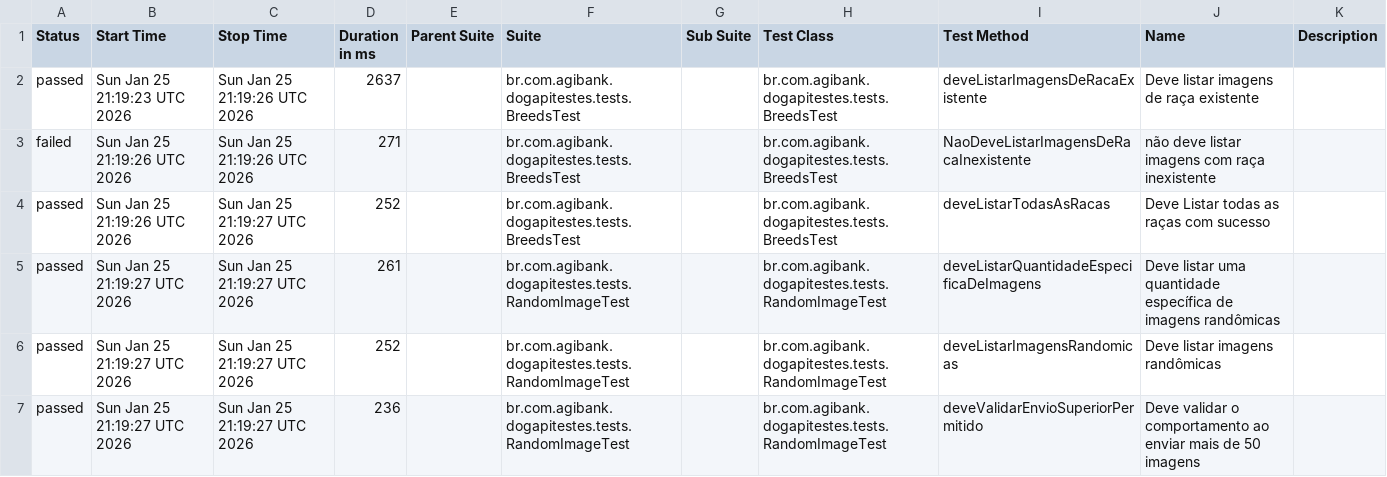
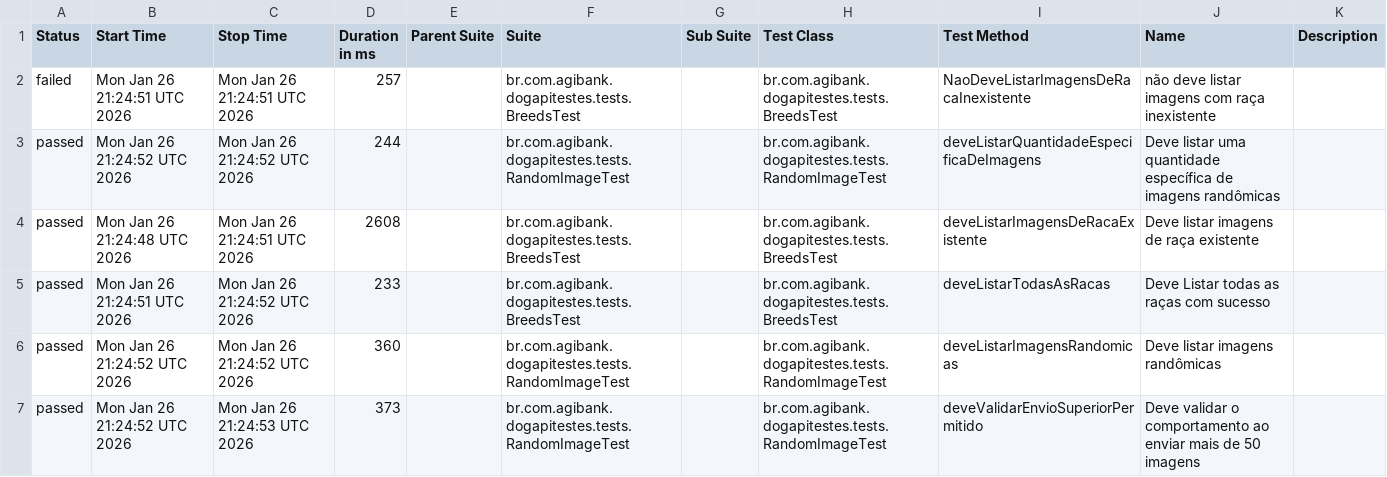
Before and after one commit to JosinaldoGJunior/desafio-tecnico-agibank, a CSV file: data/suites.csv, drawn as a sheet.

```diff
--- a/data/suites.csv
+++ b/data/suites.csv
@@ -1,7 +1,7 @@
 "Status","Start Time","Stop Time","Duration in ms","Parent Suite","Suite","Sub Suite","Test Class","Test Method","Name","Description"
-"passed","Sun Jan 25 21:19:23 UTC 2026","Sun Jan 25 21:19:26 UTC 2026","2637","","br.com.agibank.dogapitestes.tests.BreedsTest","","br.com.agibank.dogapitestes.tests.BreedsTest","deveListarImagensDeRacaExistente","Deve listar imagens de raça existente",""
-"failed","Sun Jan 25 21:19:26 UTC 2026","Sun Jan 25 21:19:26 UTC 2026","271","","br.com.agibank.dogapitestes.tests.BreedsTest","","br.com.agibank.dogapitestes.tests.BreedsTest","NaoDeveListarImagensDeRacaInexistente","não deve listar imagens com raça inexistente",""
-"passed","Sun Jan 25 21:19:26 UTC 2026","Sun Jan 25 21:19:27 UTC 2026","252","","br.com.agibank.dogapitestes.tests.BreedsTest","","br.com.agibank.dogapitestes.tests.BreedsTest","deveListarTodasAsRacas","Deve Listar todas as raças com sucesso",""
-"passed","Sun Jan 25 21:19:27 UTC 2026","Sun Jan 25 21:19:27 UTC 2026","261","","br.com.agibank.dogapitestes.tests.RandomImageTest","","br.com.agibank.dogapitestes.tests.RandomImageTest","deveListarQuantidadeEspecificaDeImagens","Deve listar uma quantidade específica de imagens randômicas",""
-"passed","Sun Jan 25 21:19:27 UTC 2026","Sun Jan 25 21:19:27 UTC 2026","252","","br.com.agibank.dogapitestes.tests.RandomImageTest","","br.com.agibank.dogapitestes.tests.RandomImageTest","deveListarImagensRandomicas","Deve listar imagens randômicas",""
-"passed","Sun Jan 25 21:19:27 UTC 2026","Sun Jan 25 21:19:27 UTC 2026","236","","br.com.agibank.dogapitestes.tests.RandomImageTest","","br.com.agibank.dogapitestes.tests.RandomImageTest","deveValidarEnvioSuperiorPermitido","Deve validar o comportamento ao enviar mais de 50 imagens",""
+"failed","Mon Jan 26 21:24:51 UTC 2026","Mon Jan 26 21:24:51 UTC 2026","257","","br.com.agibank.dogapitestes.tests.BreedsTest","","br.com.agibank.dogapitestes.tests.BreedsTest","NaoDeveListarImagensDeRacaInexistente","não deve listar imagens com raça inexistente",""
+"passed","Mon Jan 26 21:24:52 UTC 2026","Mon Jan 26 21:24:52 UTC 2026","244","","br.com.agibank.dogapitestes.tests.RandomImageTest","","br.com.agibank.dogapitestes.tests.RandomImageTest","deveListarQuantidadeEspecificaDeImagens","Deve listar uma quantidade específica de imagens randômicas",""
+"passed","Mon Jan 26 21:24:48 UTC 2026","Mon Jan 26 21:24:51 UTC 2026","2608","","br.com.agibank.dogapitestes.tests.BreedsTest","","br.com.agibank.dogapitestes.tests.BreedsTest","deveListarImagensDeRacaExistente","Deve listar imagens de raça existente",""
+"passed","Mon Jan 26 21:24:51 UTC 2026","Mon Jan 26 21:24:52 UTC 2026","233","","br.com.agibank.dogapitestes.tests.BreedsTest","","br.com.agibank.dogapitestes.tests.BreedsTest","deveListarTodasAsRacas","Deve Listar todas as raças com sucesso",""
+"passed","Mon Jan 26 21:24:52 UTC 2026","Mon Jan 26 21:24:52 UTC 2026","360","","br.com.agibank.dogapitestes.tests.RandomImageTest","","br.com.agibank.dogapitestes.tests.RandomImageTest","deveListarImagensRandomicas","Deve listar imagens randômicas",""
+"passed","Mon Jan 26 21:24:52 UTC 2026","Mon Jan 26 21:24:53 UTC 2026","373","","br.com.agibank.dogapitestes.tests.RandomImageTest","","br.com.agibank.dogapitestes.tests.RandomImageTest","deveValidarEnvioSuperiorPermitido","Deve validar o comportamento ao enviar mais de 50 imagens",""
```
Also changed, not shown: 26 other files.
